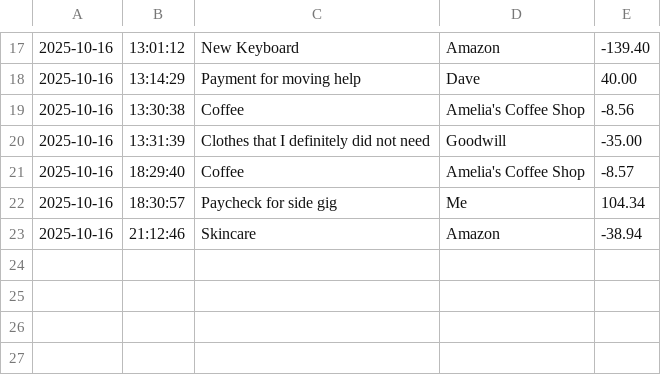
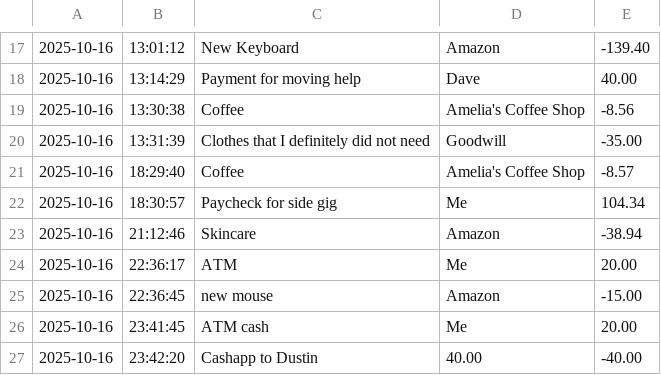
Before and after one commit to hdyess/SILT, a CSV file: reports.csv, drawn as a sheet; only a part is shown, gaps mark what is left out.

```diff
--- a/reports.csv
+++ b/reports.csv
@@ -23 +23,5 @@
 2025-10-16|21:12:46|Skincare|Amazon|-38.94
+2025-10-16|22:36:17|ATM|Me|20.00
+2025-10-16|22:36:45|new mouse|Amazon|-15.00
+2025-10-16|23:41:45|ATM cash |Me|20.00
+2025-10-16|23:42:20|Cashapp to Dustin|40.00|-40.00
```
Also changed, not shown: 2 other files.
